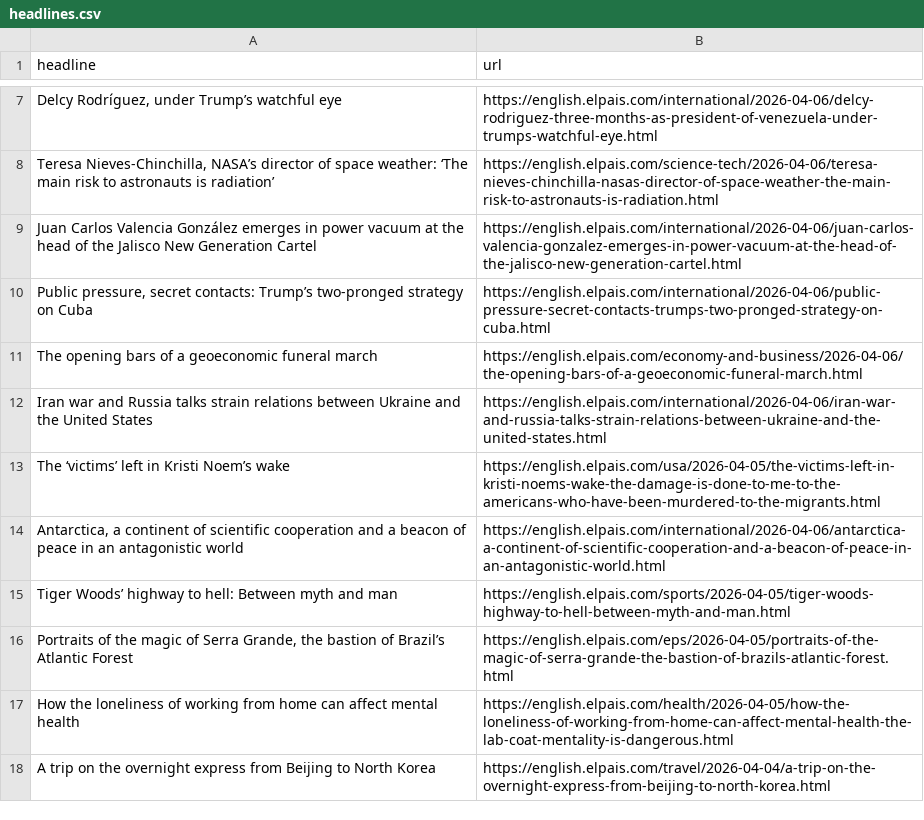
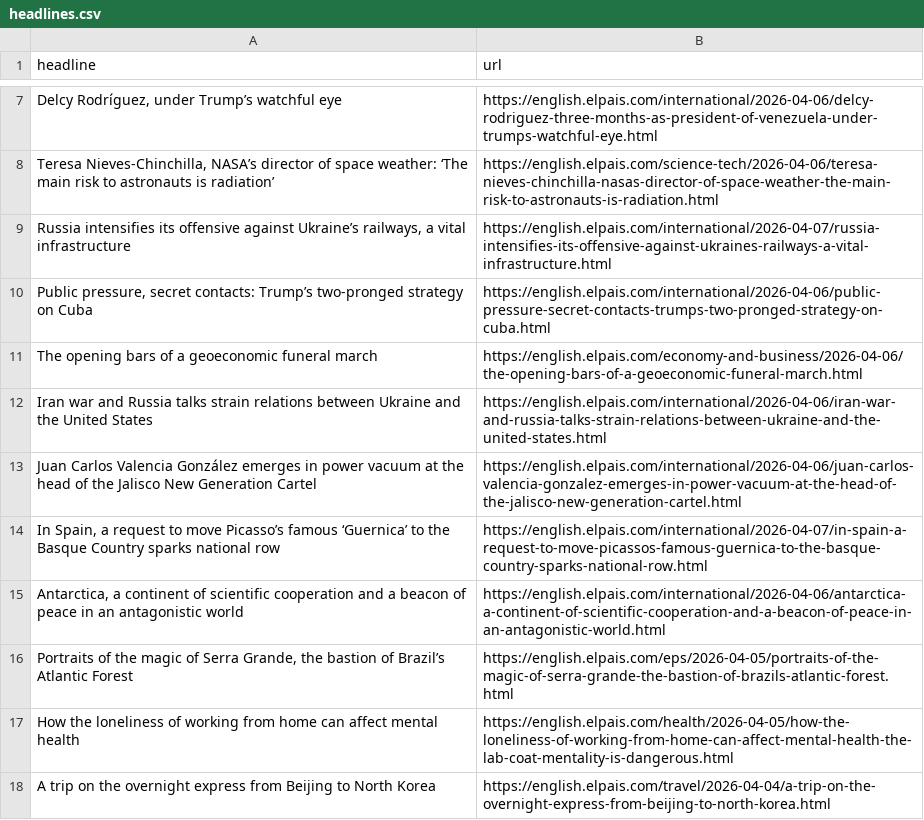
Before and after one commit to dimitriselaf/el-pais-autoscraper, a CSV file: headlines.csv, drawn as a sheet; only a part is shown, gaps mark what is left out; removed rows and columns are numbered as before the commit, all else as after; the diff names each change by its address in the sheet, - before the commit and + after, or states it on an @@ line.

```diff
--- a/headlines.csv
+++ b/headlines.csv
+row 9: Russia intensifies its offensive against Ukraine’s railways, a vital infrastructure | https://english.elpais.com/international/2026-04-07/russia-intensifies-its-offensive-against-ukraines-railways-a-vital-infrastructure.html
-row 13: The ‘victims’ left in Kristi Noem’s wake | https://english.elpais.com/usa/2026-04-05/the-victims-left-in-kristi-noems-wake-the-damage-is-done-to-me-to-the-americans-who-have-been-murdered-to-the-migrants.html
@@ row 9 moved to row 13: Juan Carlos Valencia González emerges in… @@
+row 14: In Spain, a request to move Picasso’s famous ‘Guernica’ to the Basque Country sparks national row | https://english.elpais.com/international/2026-04-07/in-spain-a-request-to-move-picassos-famous-guernica-to-the-basque-country-sparks-national-row.html
-row 15: Tiger Woods’ highway to hell: Between myth and man | https://english.elpais.com/sports/2026-04-05/tiger-woods-highway-to-hell-between-myth-and-man.html
```
